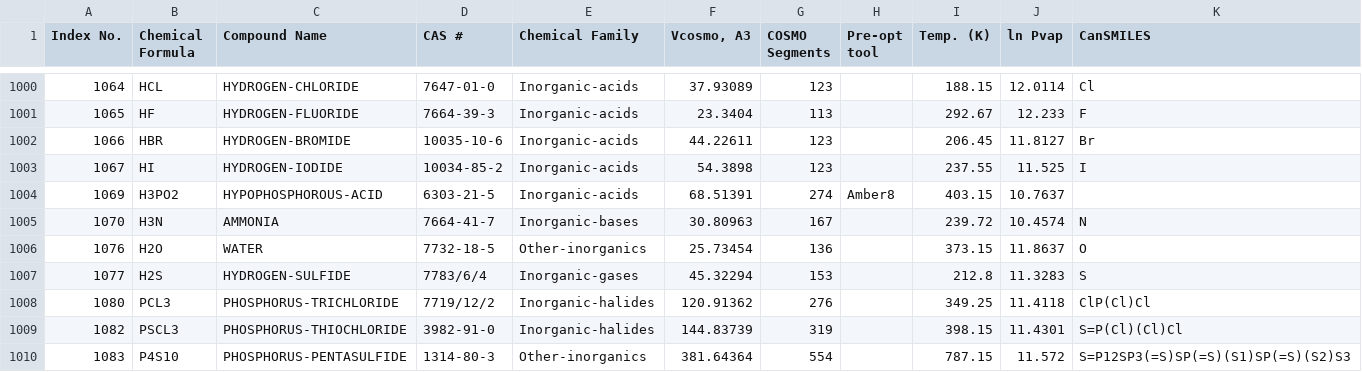
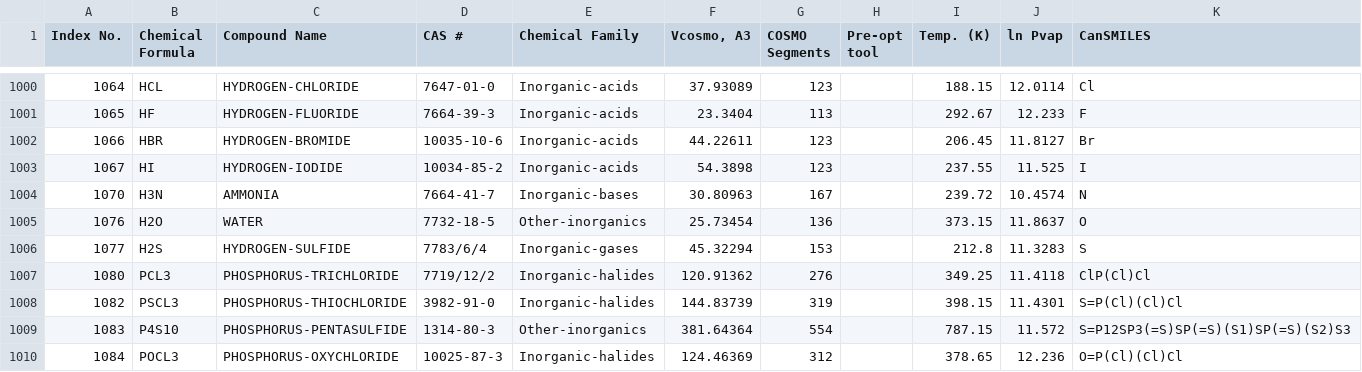
Before and after one commit to yuan224/sigformer, a CSV file: profile_index_VT2005_v2.csv, drawn as a sheet; only a part is shown, gaps mark what is left out; the shorter side is filled out with more unchanged rows; the diff names each change by its address in the sheet, - before the commit and + after, or states it on an @@ line.

Commit message:
drop na

```diff
--- a/profile_index_VT2005_v2.csv
+++ b/profile_index_VT2005_v2.csv
-row 1004: 1069 | H3PO2 | HYPOPHOSPHOROUS-ACID | 6303-21-5 | Inorganic-acids | 68.51391 | 274 | Amber8 | 403.15 | 10.7637
```
